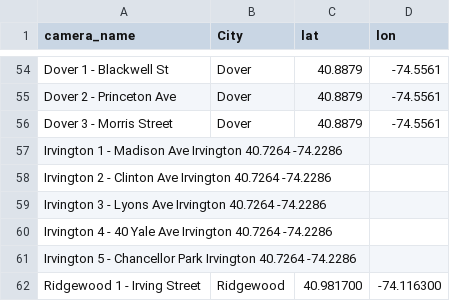
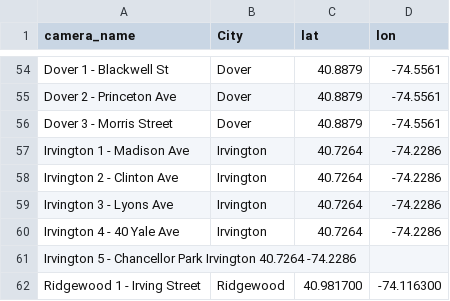
Before and after one commit to abulcnr-max/camera-summary, a CSV file: camera_geo_filled.csv, drawn as a sheet; only a part is shown, gaps mark what is left out.

Commit message:
Update camera_geo_filled.csv

```diff
--- a/camera_geo_filled.csv
+++ b/camera_geo_filled.csv
@@ -56,6 +56,6 @@ Dover 2 - Princeton Ave,Dover,40.8879,-74.5561
 Dover 3 - Morris Street,Dover,40.8879,-74.5561
-Irvington 1 - Madison Ave	Irvington	40.7264	-74.2286
-Irvington 2 - Clinton Ave	Irvington	40.7264	-74.2286
-Irvington 3 - Lyons Ave	Irvington	40.7264	-74.2286
-Irvington 4 - 40 Yale Ave	Irvington	40.7264	-74.2286
+Irvington 1 - Madison Ave,Irvington,40.7264,-74.2286
+Irvington 2 - Clinton Ave,Irvington,40.7264,-74.2286
+Irvington 3 - Lyons Ave,Irvington,40.7264,-74.2286
+Irvington 4 - 40 Yale Ave,Irvington,40.7264,-74.2286
 Irvington 5 - Chancellor Park	Irvington	40.7264	-74.2286
```
